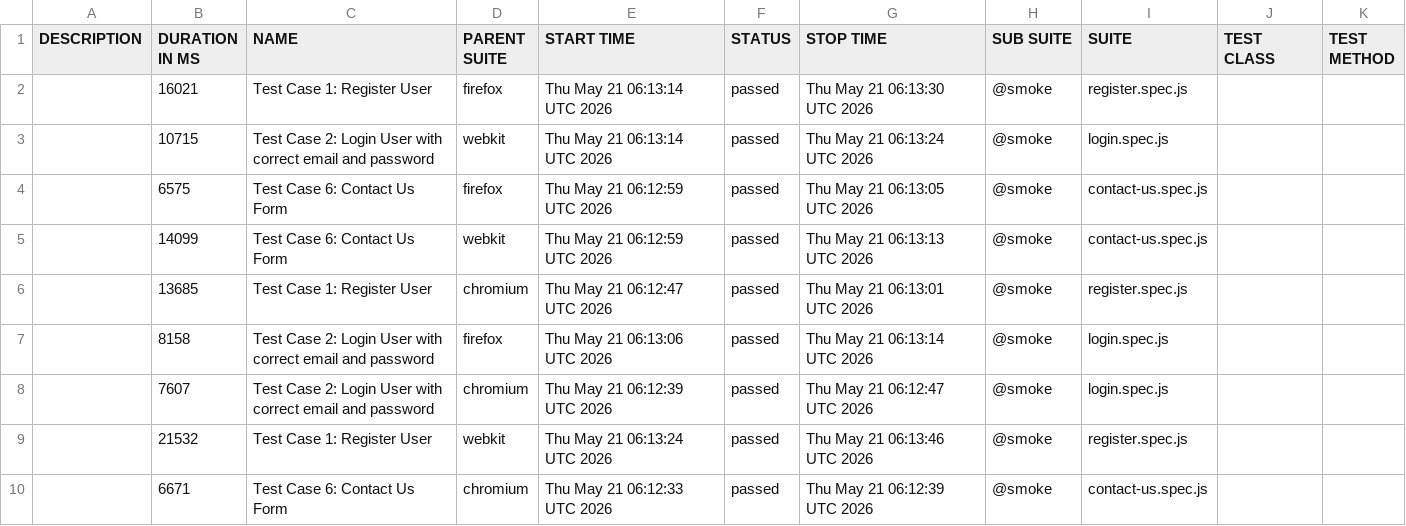
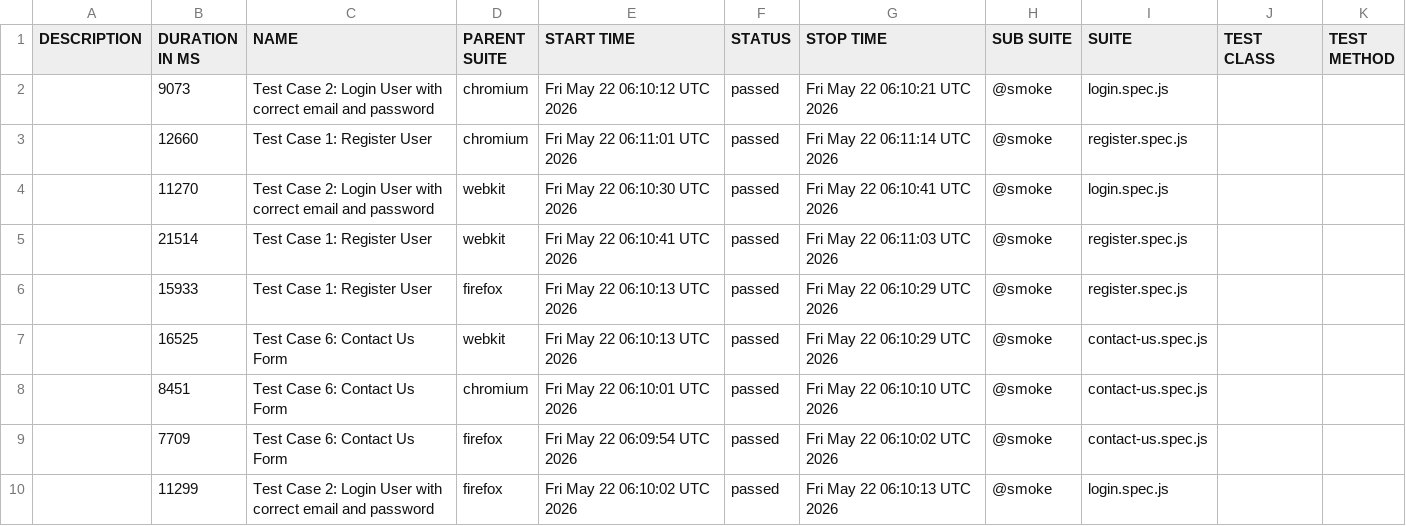
Before and after one commit to s3-qe-team/automation-playwright-project, a CSV file: data/suites.csv, drawn as a sheet.

```diff
--- a/data/suites.csv
+++ b/data/suites.csv
@@ -1,10 +1,10 @@
 "DESCRIPTION","DURATION IN MS","NAME","PARENT SUITE","START TIME","STATUS","STOP TIME","SUB SUITE","SUITE","TEST CLASS","TEST METHOD"
-"","16021","Test Case 1: Register User","firefox","Thu May 21 06:13:14 UTC 2026","passed","Thu May 21 06:13:30 UTC 2026","@smoke","register.spec.js","",""
-"","10715","Test Case 2: Login User with correct email and password","webkit","Thu May 21 06:13:14 UTC 2026","passed","Thu May 21 06:13:24 UTC 2026","@smoke","login.spec.js","",""
-"","6575","Test Case 6: Contact Us Form","firefox","Thu May 21 06:12:59 UTC 2026","passed","Thu May 21 06:13:05 UTC 2026","@smoke","contact-us.spec.js","",""
-"","14099","Test Case 6: Contact Us Form","webkit","Thu May 21 06:12:59 UTC 2026","passed","Thu May 21 06:13:13 UTC 2026","@smoke","contact-us.spec.js","",""
-"","13685","Test Case 1: Register User","chromium","Thu May 21 06:12:47 UTC 2026","passed","Thu May 21 06:13:01 UTC 2026","@smoke","register.spec.js","",""
-"","8158","Test Case 2: Login User with correct email and password","firefox","Thu May 21 06:13:06 UTC 2026","passed","Thu May 21 06:13:14 UTC 2026","@smoke","login.spec.js","",""
-"","7607","Test Case 2: Login User with correct email and password","chromium","Thu May 21 06:12:39 UTC 2026","passed","Thu May 21 06:12:47 UTC 2026","@smoke","login.spec.js","",""
-"","21532","Test Case 1: Register User","webkit","Thu May 21 06:13:24 UTC 2026","passed","Thu May 21 06:13:46 UTC 2026","@smoke","register.spec.js","",""
-"","6671","Test Case 6: Contact Us Form","chromium","Thu May 21 06:12:33 UTC 2026","passed","Thu May 21 06:12:39 UTC 2026","@smoke","contact-us.spec.js","",""
+"","9073","Test Case 2: Login User with correct email and password","chromium","Fri May 22 06:10:12 UTC 2026","passed","Fri May 22 06:10:21 UTC 2026","@smoke","login.spec.js","",""
+"","12660","Test Case 1: Register User","chromium","Fri May 22 06:11:01 UTC 2026","passed","Fri May 22 06:11:14 UTC 2026","@smoke","register.spec.js","",""
+"","11270","Test Case 2: Login User with correct email and password","webkit","Fri May 22 06:10:30 UTC 2026","passed","Fri May 22 06:10:41 UTC 2026","@smoke","login.spec.js","",""
+"","21514","Test Case 1: Register User","webkit","Fri May 22 06:10:41 UTC 2026","passed","Fri May 22 06:11:03 UTC 2026","@smoke","register.spec.js","",""
+"","15933","Test Case 1: Register User","firefox","Fri May 22 06:10:13 UTC 2026","passed","Fri May 22 06:10:29 UTC 2026","@smoke","register.spec.js","",""
+"","16525","Test Case 6: Contact Us Form","webkit","Fri May 22 06:10:13 UTC 2026","passed","Fri May 22 06:10:29 UTC 2026","@smoke","contact-us.spec.js","",""
+"","8451","Test Case 6: Contact Us Form","chromium","Fri May 22 06:10:01 UTC 2026","passed","Fri May 22 06:10:10 UTC 2026","@smoke","contact-us.spec.js","",""
+"","7709","Test Case 6: Contact Us Form","firefox","Fri May 22 06:09:54 UTC 2026","passed","Fri May 22 06:10:02 UTC 2026","@smoke","contact-us.spec.js","",""
+"","11299","Test Case 2: Login User with correct email and password","firefox","Fri May 22 06:10:02 UTC 2026","passed","Fri May 22 06:10:13 UTC 2026","@smoke","login.spec.js","",""
```
Also changed, not shown: 57 other files.
